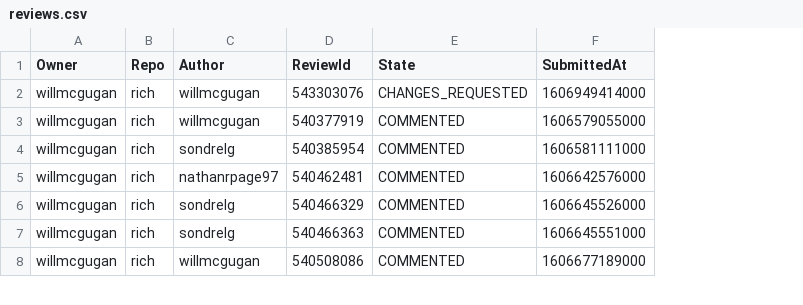
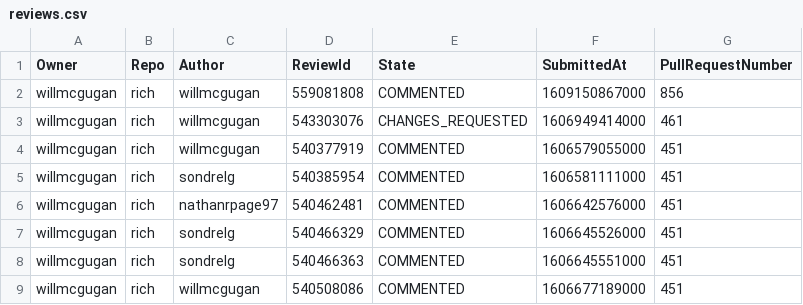
Before and after one commit to NikolaNikushev/git-scraper, a CSV file: src/example/csv/willmcgugan/rich/reviews/reviews.csv, drawn as a sheet; only a part is shown; addresses are those after the commit; the diff names each change by its address in the sheet, - before the commit and + after, or states it on an @@ line.

```diff
--- a/src/example/csv/willmcgugan/rich/reviews/reviews.csv
+++ b/src/example/csv/willmcgugan/rich/reviews/reviews.csv
+column G (PullRequestNumber), rows 3-9: 461 | 451 | 451 | 451 | 451 | 451 | 451
+row 2: willmcgugan | rich | willmcgugan | 559081808 | COMMENTED | 1609150867000 | 856
```
Also changed, not shown: src/example/csv/willmcgugan/rich/comments/comments.csv, src/example/csv/willmcgugan/rich/issues/issues.csv, 12 other files.
